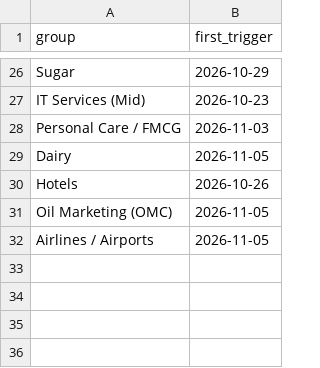
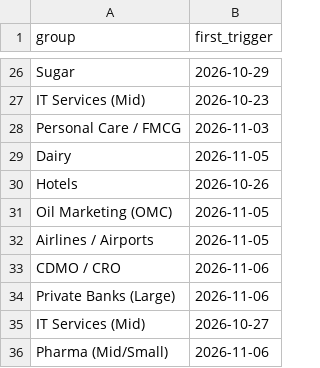
Before and after one commit to mehtaaman53/smart-money, a CSV file: data/nextup_alerted.csv, drawn as a sheet; only a part is shown, gaps mark what is left out; the diff names each change by its address in the sheet, - before the commit and + after, or states it on an @@ line.

```diff
--- a/data/nextup_alerted.csv
+++ b/data/nextup_alerted.csv
+row 33: CDMO / CRO | 2026-11-06
+row 34: Private Banks (Large) | 2026-11-06
+row 35: IT Services (Mid) | 2026-10-27
+row 36: Pharma (Mid/Small) | 2026-11-06
```
Also changed, not shown: data/bands.csv, data/industry.csv, 7 other files.
